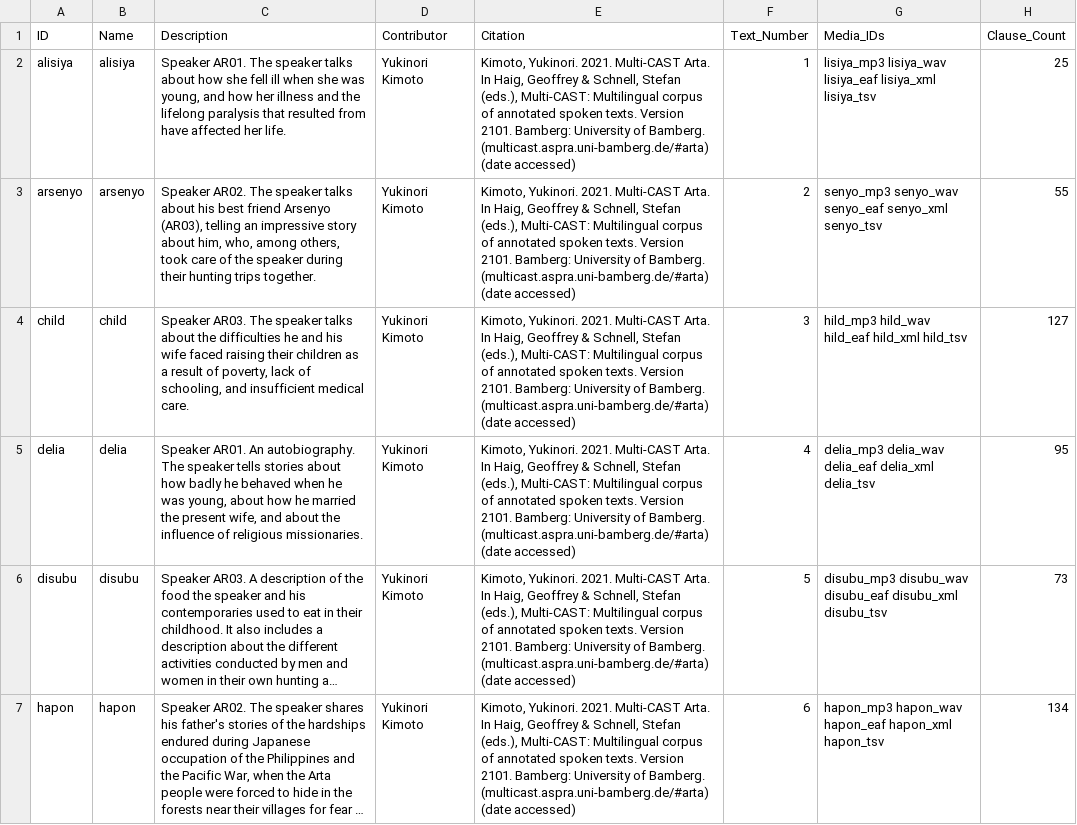
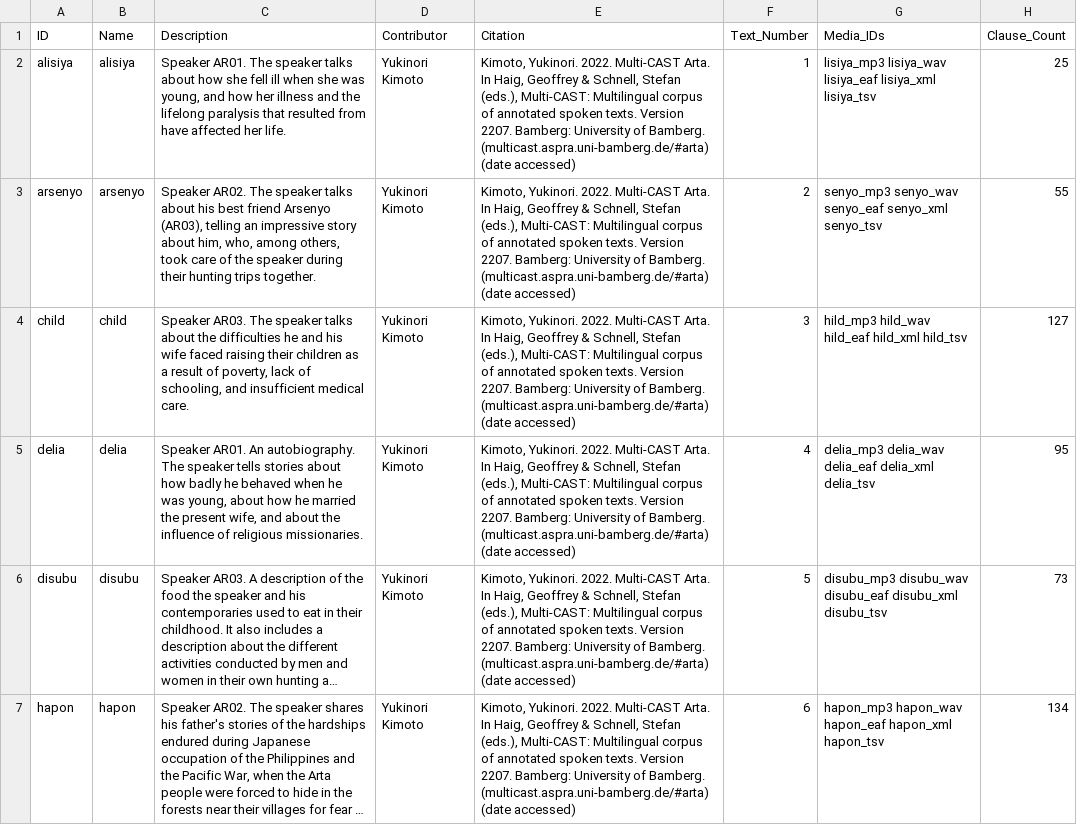
Before and after one commit to Multi-CAST/mcarta, a CSV file: cldf/texts.csv, drawn as a sheet; only a part is shown; long unchanged cells end in …; the diff covers the shown part only; the diff names each change by its address in the sheet, - before the commit and + after, or states it on an @@ line.

```diff
--- a/cldf/texts.csv
+++ b/cldf/texts.csv
-E2:E7 (Citation): Kimoto, Yukinori. 2021. Multi-CAST Arta. In Haig, Geoffrey & Schnell, Stefan (eds.), Multi-CAST: Multilingual corpus of annotated spoken texts. Version 2101. Bamberg: University…
+E2:E7 (Citation): Kimoto, Yukinori. 2022. Multi-CAST Arta. In Haig, Geoffrey & Schnell, Stefan (eds.), Multi-CAST: Multilingual corpus of annotated spoken texts. Version 2207. Bamberg: University…
```
Also changed, not shown: 5 edited cells elsewhere in this file, cldf/utterances.csv, 25 other files.
